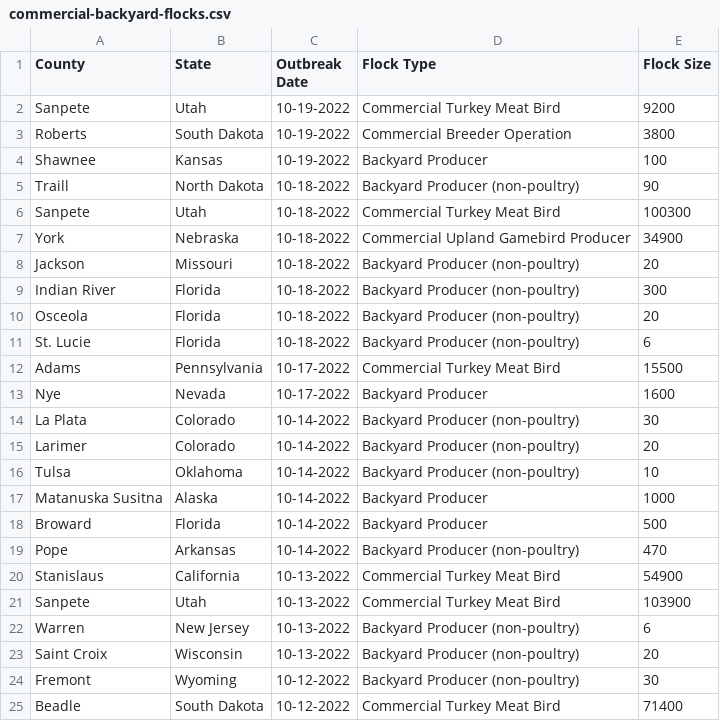
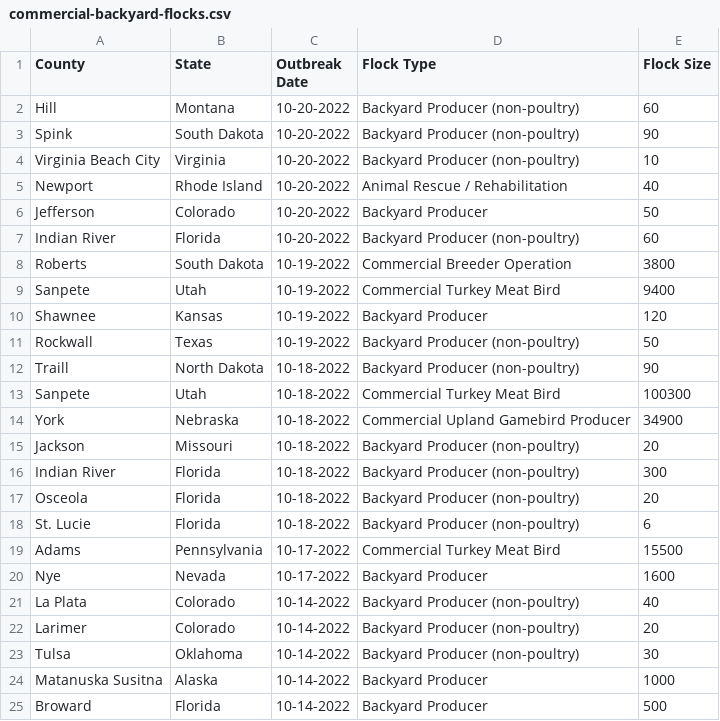
Before and after one commit to simonw/scrape-us-avian-flu, a CSV file: commercial-backyard-flocks.csv, drawn as a sheet; only a part is shown; the shorter side is filled out with more unchanged rows.

```diff
--- a/commercial-backyard-flocks.csv
+++ b/commercial-backyard-flocks.csv
@@ -1,5 +1,12 @@
 "County","State","Outbreak Date","Flock Type","Flock Size"
-"Sanpete","Utah","10-19-2022","Commercial Turkey Meat Bird","9200"
+"Hill","Montana","10-20-2022","Backyard Producer (non-poultry)","60"
+"Spink","South Dakota","10-20-2022","Backyard Producer (non-poultry)","90"
+"Virginia Beach City","Virginia","10-20-2022","Backyard Producer (non-poultry)","10"
+"Newport","Rhode Island","10-20-2022","Animal Rescue / Rehabilitation","40"
+"Jefferson","Colorado","10-20-2022","Backyard Producer","50"
+"Indian River","Florida","10-20-2022","Backyard Producer (non-poultry)","60"
 "Roberts","South Dakota","10-19-2022","Commercial Breeder Operation","3800"
-"Shawnee","Kansas","10-19-2022","Backyard Producer","100"
+"Sanpete","Utah","10-19-2022","Commercial Turkey Meat Bird","9400"
+"Shawnee","Kansas","10-19-2022","Backyard Producer","120"
+"Rockwall","Texas","10-19-2022","Backyard Producer (non-poultry)","50"
 "Traill","North Dakota","10-18-2022","Backyard Producer (non-poultry)","90"
@@ -13,5 +20,5 @@
 "Nye","Nevada","10-17-2022","Backyard Producer","1600"
-"La Plata","Colorado","10-14-2022","Backyard Producer (non-poultry)","30"
+"La Plata","Colorado","10-14-2022","Backyard Producer (non-poultry)","40"
 "Larimer","Colorado","10-14-2022","Backyard Producer (non-poultry)","20"
-"Tulsa","Oklahoma","10-14-2022","Backyard Producer (non-poultry)","10"
+"Tulsa","Oklahoma","10-14-2022","Backyard Producer (non-poultry)","30"
 "Matanuska Susitna","Alaska","10-14-2022","Backyard Producer","1000"
```
